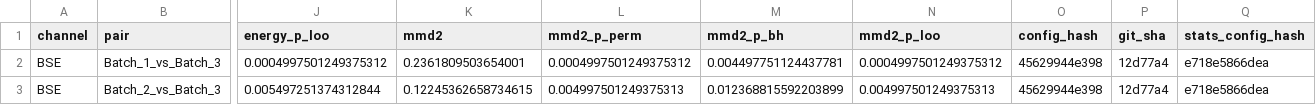
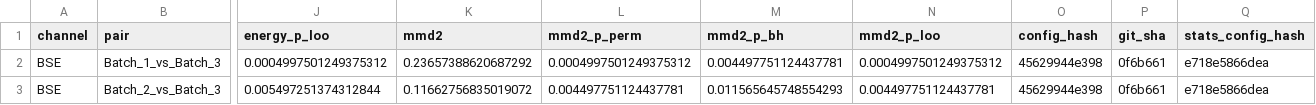
Before and after one commit to Cottrell-LockedIn/AIxScience, a CSV file: results/stats/embedding_gates.csv, drawn as a sheet; only a part is shown, gaps mark what is left out; the diff names each change by its address in the sheet, - before the commit and + after, or states it on an @@ line.

```diff
--- a/results/stats/embedding_gates.csv
+++ b/results/stats/embedding_gates.csv
-K2 (mmd2): 0.2361809503654001
+K2 (mmd2): 0.23657388620687292
-P2:P3 (git_sha): 12d77a4
+P2:P3 (git_sha): 0f6b661
-K3 (mmd2): 0.12245362658734615
+K3 (mmd2): 0.11662756835019072
-L3 (mmd2_p_perm): 0.004997501249375313
+L3 (mmd2_p_perm): 0.004497751124437781
-M3 (mmd2_p_bh): 0.012368815592203899
+M3 (mmd2_p_bh): 0.011565645748554293
-N3 (mmd2_p_loo): 0.004997501249375313
+N3 (mmd2_p_loo): 0.004497751124437781
```
Also changed, not shown: results/MODAL_RUNS.csv, results/charging/charging_by_image.csv, 14 other files.
